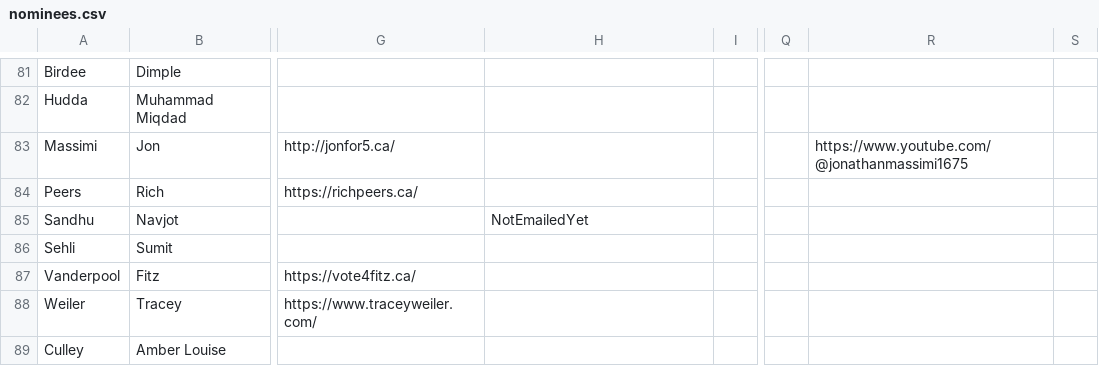
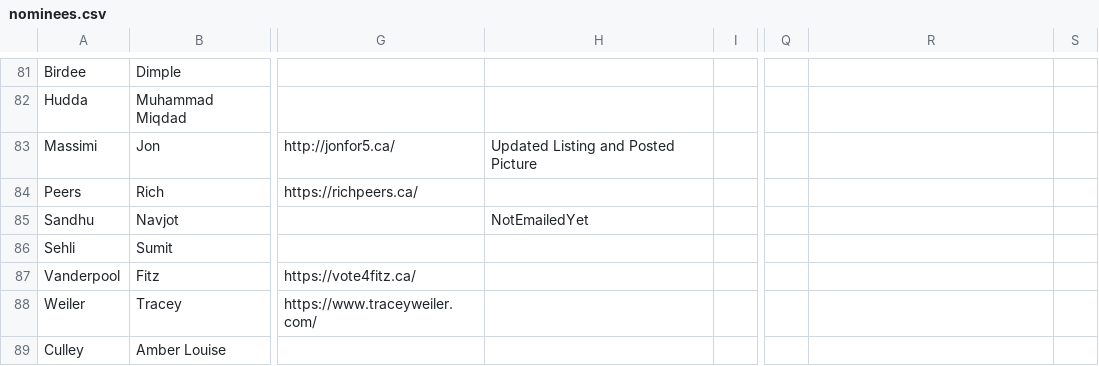
Before and after one commit to CivicTechWR/WRVotesMunicipal2026, a CSV file: docs/_data/sync/nominees.csv, drawn as a sheet; only a part is shown, gaps mark what is left out; the diff names each change by its address in the sheet, - before the commit and + after, or states it on an @@ line.

Commit message:
Auto-commit: updated nominees.csv from Google Docs

```diff
--- a/docs/_data/sync/nominees.csv
+++ b/docs/_data/sync/nominees.csv
-H83: (empty)
+H83: Updated Listing and Posted Picture
-R83: https://www.youtube.com/@jonathanmassimi1675
+R83: (empty)
```
